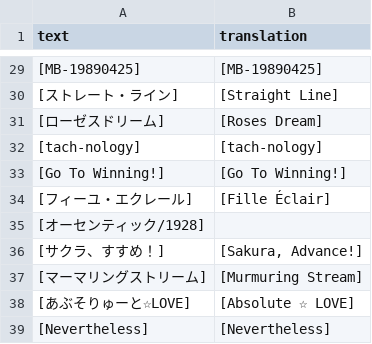
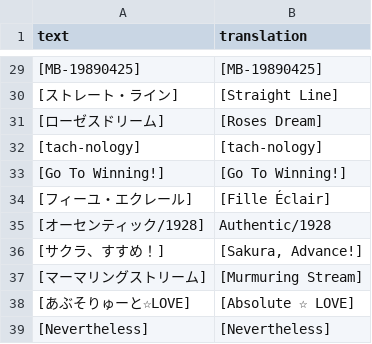
Before and after one commit to FabulousCupcake/umamusume-db-translate, a CSV file: src/data/uma-title.csv, drawn as a sheet; only a part is shown, gaps mark what is left out.

Commit message:
Translate new playable title

```diff
--- a/src/data/uma-title.csv
+++ b/src/data/uma-title.csv
@@ -34,3 +34,3 @@
 "[フィーユ・エクレール]","[Fille Éclair]"
-"[オーセンティック/1928]",""
+"[オーセンティック/1928]","Authentic/1928"
 "[サクラ、すすめ！]","[Sakura, Advance!]"
```
